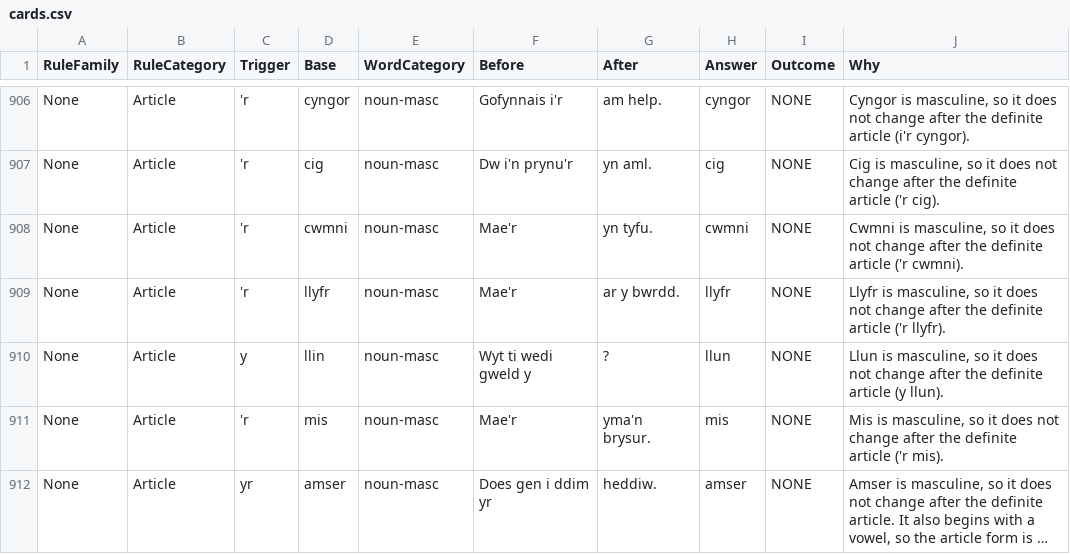
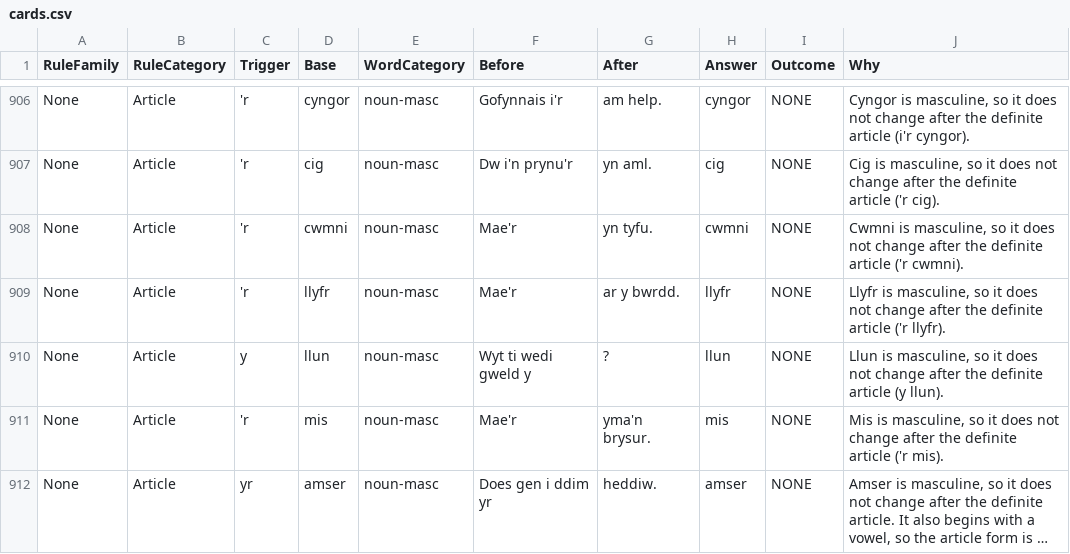
Before and after one commit to katyjohannab/welsh-mutation-trainer, a CSV file: data/cards.csv, drawn as a sheet; only a part is shown, gaps mark what is left out; long unchanged cells end in ….

Commit message:
Update cards.csv

```diff
--- a/data/cards.csv
+++ b/data/cards.csv
@@ -909,3 +909,3 @@ None,Article,'r,cwmni,noun-masc,Mae'r,yn tyfu.,cwmni,NONE,"Cwmni is masculine, s
 None,Article,'r,llyfr,noun-masc,Mae'r,ar y bwrdd.,llyfr,NONE,"Llyfr is masculine, so it does not change after the definite article ('r llyfr)."
-None,Article,y,llin,noun-masc,Wyt ti wedi gweld y,?,llun,NONE,"Llun is masculine, so it does not change after the definite article (y llun)."
+None,Article,y,llun,noun-masc,Wyt ti wedi gweld y,?,llun,NONE,"Llun is masculine, so it does not change after the definite article (y llun)."
 None,Article,'r,mis,noun-masc,Mae'r,yma'n brysur.,mis,NONE,"Mis is masculine, so it does not change after the definite article ('r mis)."
```
